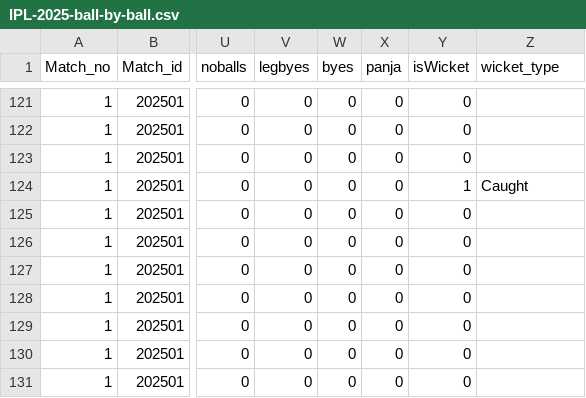
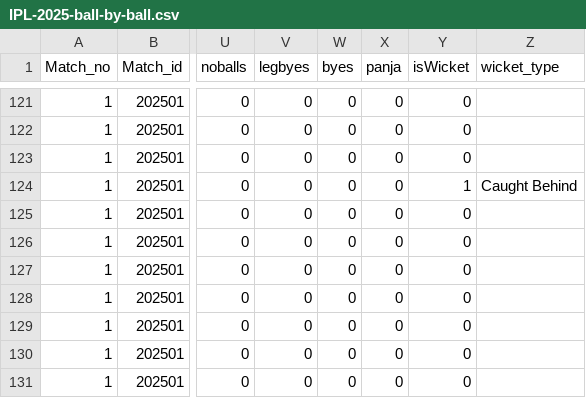
Before and after one commit to deepvision-yash/CricMind-AI, a CSV file: IPL-2025-ball-by-ball.csv, drawn as a sheet; only a part is shown, gaps mark what is left out; the diff names each change by its address in the sheet, - before the commit and + after, or states it on an @@ line.

```diff
--- a/IPL-2025-ball-by-ball.csv
+++ b/IPL-2025-ball-by-ball.csv
-Z124 (wicket_type): Caught
+Z124 (wicket_type): Caught Behind
```
